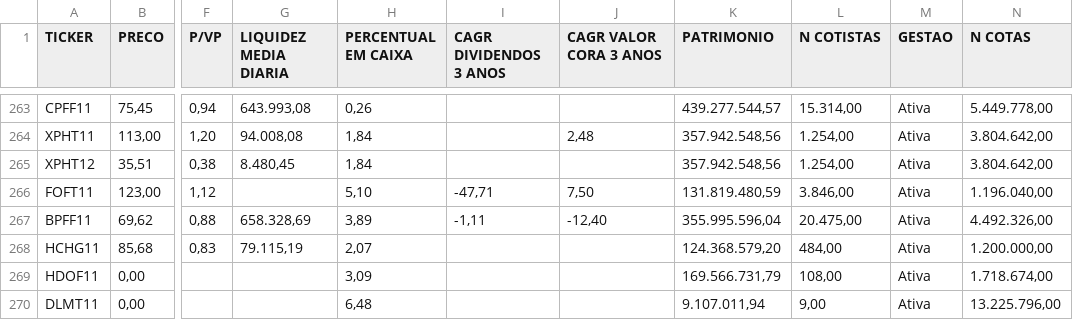
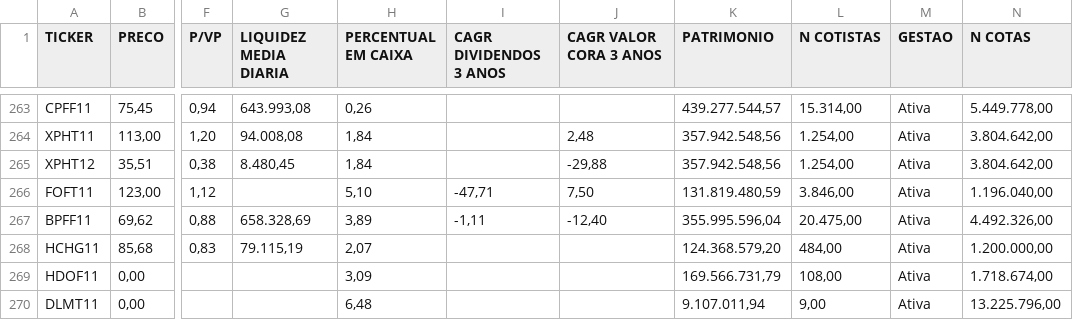
Before and after one commit to Antxj/MercadoFinanceiro-B3, a CSV file: resultado/dadosfiis.csv, drawn as a sheet; only a part is shown, gaps mark what is left out; the diff names each change by its address in the sheet, - before the commit and + after, or states it on an @@ line.

```diff
--- a/resultado/dadosfiis.csv
+++ b/resultado/dadosfiis.csv
-J265 (CAGR VALOR CORA 3 ANOS): (empty)
+J265 (CAGR VALOR CORA 3 ANOS): -29,88
```
Also changed, not shown: 1 other file.
